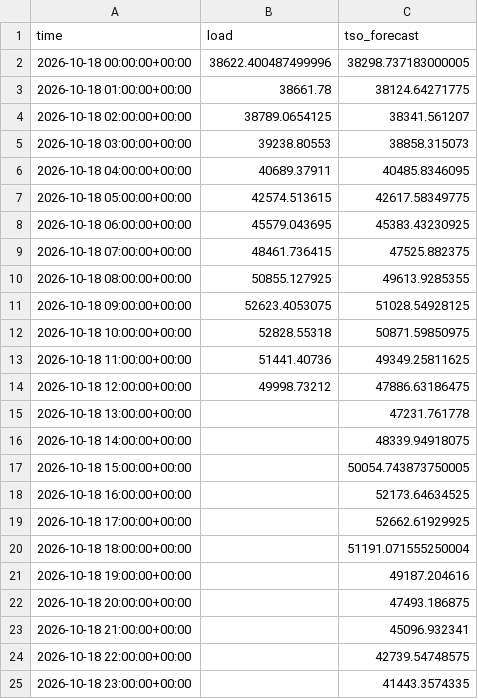
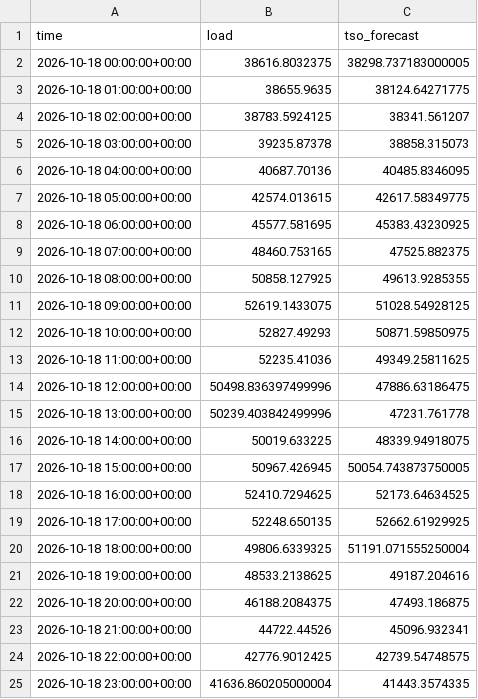
Before and after one commit to franrolotti/loadcast, a CSV file: actuals/DE/2026-10-18.csv, drawn as a sheet.

```diff
--- a/actuals/DE/2026-10-18.csv
+++ b/actuals/DE/2026-10-18.csv
@@ -1,25 +1,25 @@
 time,load,tso_forecast
-2026-10-18 00:00:00+00:00,38622.400487499996,38298.737183000005
-2026-10-18 01:00:00+00:00,38661.78,38124.64271775
-2026-10-18 02:00:00+00:00,38789.0654125,38341.561207
-2026-10-18 03:00:00+00:00,39238.80553,38858.315073
-2026-10-18 04:00:00+00:00,40689.37911,40485.8346095
-2026-10-18 05:00:00+00:00,42574.513615,42617.58349775
-2026-10-18 06:00:00+00:00,45579.043695,45383.43230925
-2026-10-18 07:00:00+00:00,48461.736415,47525.882375
-2026-10-18 08:00:00+00:00,50855.127925,49613.9285355
-2026-10-18 09:00:00+00:00,52623.4053075,51028.54928125
-2026-10-18 10:00:00+00:00,52828.55318,50871.59850975
-2026-10-18 11:00:00+00:00,51441.40736,49349.25811625
-2026-10-18 12:00:00+00:00,49998.73212,47886.63186475
-2026-10-18 13:00:00+00:00,,47231.761778
-2026-10-18 14:00:00+00:00,,48339.94918075
-2026-10-18 15:00:00+00:00,,50054.743873750005
-2026-10-18 16:00:00+00:00,,52173.64634525
-2026-10-18 17:00:00+00:00,,52662.61929925
-2026-10-18 18:00:00+00:00,,51191.071555250004
-2026-10-18 19:00:00+00:00,,49187.204616
-2026-10-18 20:00:00+00:00,,47493.186875
-2026-10-18 21:00:00+00:00,,45096.932341
-2026-10-18 22:00:00+00:00,,42739.54748575
-2026-10-18 23:00:00+00:00,,41443.3574335
+2026-10-18 00:00:00+00:00,38616.8032375,38298.737183000005
+2026-10-18 01:00:00+00:00,38655.9635,38124.64271775
+2026-10-18 02:00:00+00:00,38783.5924125,38341.561207
+2026-10-18 03:00:00+00:00,39235.87378,38858.315073
+2026-10-18 04:00:00+00:00,40687.70136,40485.8346095
+2026-10-18 05:00:00+00:00,42574.013615,42617.58349775
+2026-10-18 06:00:00+00:00,45577.581695,45383.43230925
+2026-10-18 07:00:00+00:00,48460.753165,47525.882375
+2026-10-18 08:00:00+00:00,50858.127925,49613.9285355
+2026-10-18 09:00:00+00:00,52619.1433075,51028.54928125
+2026-10-18 10:00:00+00:00,52827.49293,50871.59850975
+2026-10-18 11:00:00+00:00,52235.41036,49349.25811625
+2026-10-18 12:00:00+00:00,50498.836397499996,47886.63186475
+2026-10-18 13:00:00+00:00,50239.403842499996,47231.761778
+2026-10-18 14:00:00+00:00,50019.633225,48339.94918075
+2026-10-18 15:00:00+00:00,50967.426945,50054.743873750005
+2026-10-18 16:00:00+00:00,52410.7294625,52173.64634525
+2026-10-18 17:00:00+00:00,52248.650135,52662.61929925
+2026-10-18 18:00:00+00:00,49806.6339325,51191.071555250004
+2026-10-18 19:00:00+00:00,48533.2138625,49187.204616
+2026-10-18 20:00:00+00:00,46188.2084375,47493.186875
+2026-10-18 21:00:00+00:00,44722.44526,45096.932341
+2026-10-18 22:00:00+00:00,42776.9012425,42739.54748575
+2026-10-18 23:00:00+00:00,41636.860205000004,41443.3574335
```
Also changed, not shown: actuals/DE/2026-10-19.csv, actuals/ES/2026-10-18.csv, 13 other files.
